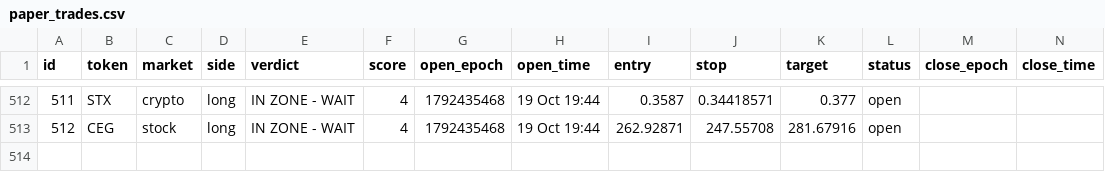
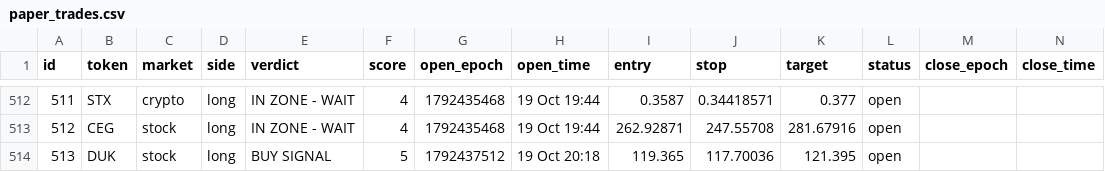
Before and after one commit to 4MonkeyAlertZone/Scanner, a CSV file: paper_trades.csv, drawn as a sheet; only a part is shown, gaps mark what is left out; rows hold the shown columns only; the diff names each change by its address in the sheet, - before the commit and + after, or states it on an @@ line.

```diff
--- a/paper_trades.csv
+++ b/paper_trades.csv
+row 514: 513 | DUK | stock | long | BUY SIGNAL | 5 | 1792437512 | 19 Oct 20:18 | 119.365 | 117.70036 | 121.395 | open
```
Also changed, not shown: signals.csv.
